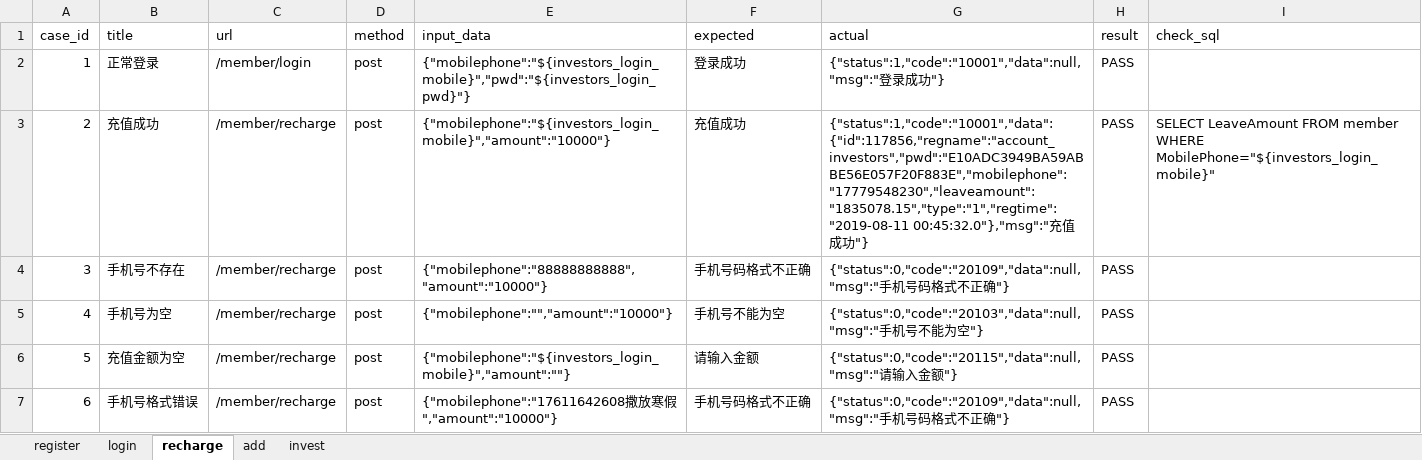
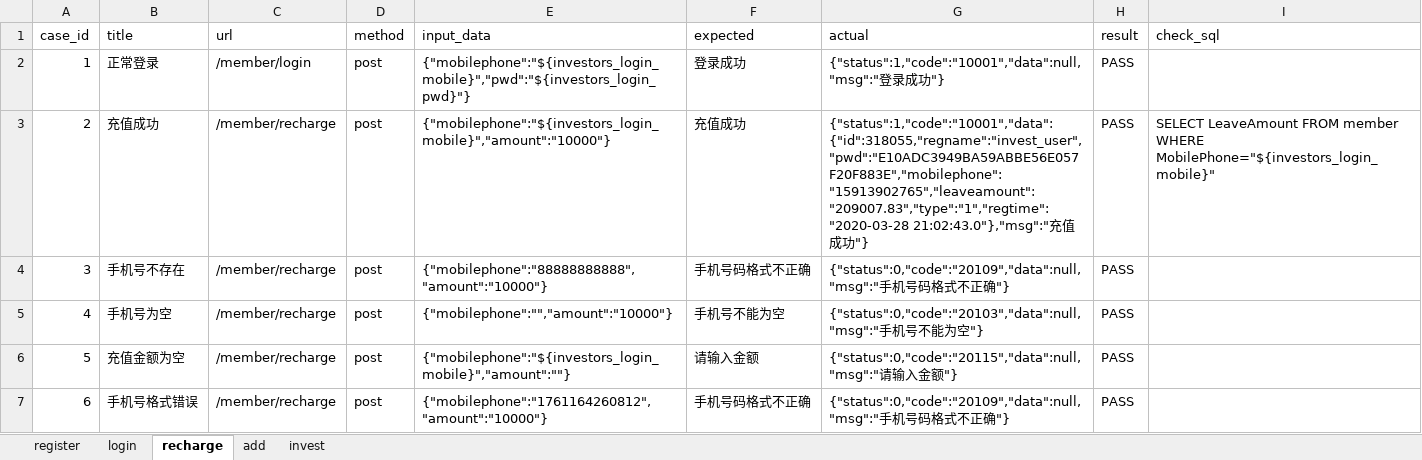
Before and after one commit to sirachen/TestAPI, an Excel workbook: datas/datas.xlsx, sheet recharge, drawn as a sheet; only a part is shown; values as stored, in another font and other column widths than the file's, no borders; the diff covers the shown part only; the diff names each change by its address in the sheet, - before the commit and + after, or states it on an @@ line.

```diff
--- a/datas/datas.xlsx (sheet recharge)
+++ b/datas/datas.xlsx (sheet recharge)
-G3 (actual): {"status":1,"code":"10001","data":{"id":117856,"regname":"account_investors","pwd":"E10ADC3949BA59ABBE56E057F20F883E","mobilephone":"17779548230","leaveamount":"1835078.15","type":"1","regtime":"2019-08-11 00:45:32.0"},"msg":"充值…
+G3 (actual): {"status":1,"code":"10001","data":{"id":318055,"regname":"invest_user","pwd":"E10ADC3949BA59ABBE56E057F20F883E","mobilephone":"15913902765","leaveamount":"209007.83","type":"1","regtime":"2020-03-28 21:02:43.0"},"msg":"充值…
-E7 (input_data): {"mobilephone":"17611642608撒放寒假","amount":"10000"}
+E7 (input_data): {"mobilephone":"1761164260812","amount":"10000"}
```
Also changed, not shown: 6 edited cells elsewhere in this sheet, sheet register, sheet login, 8 other files.
